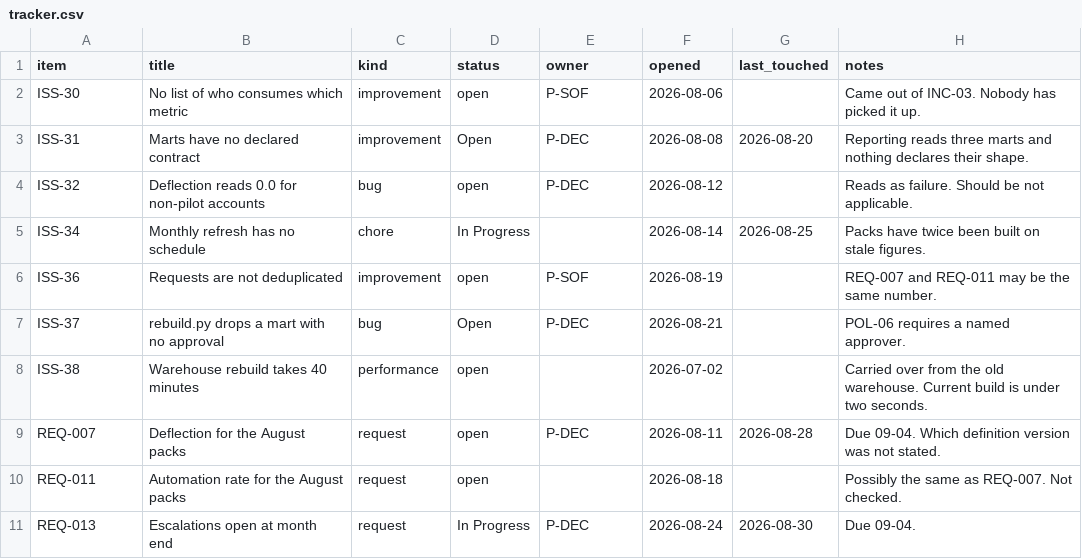
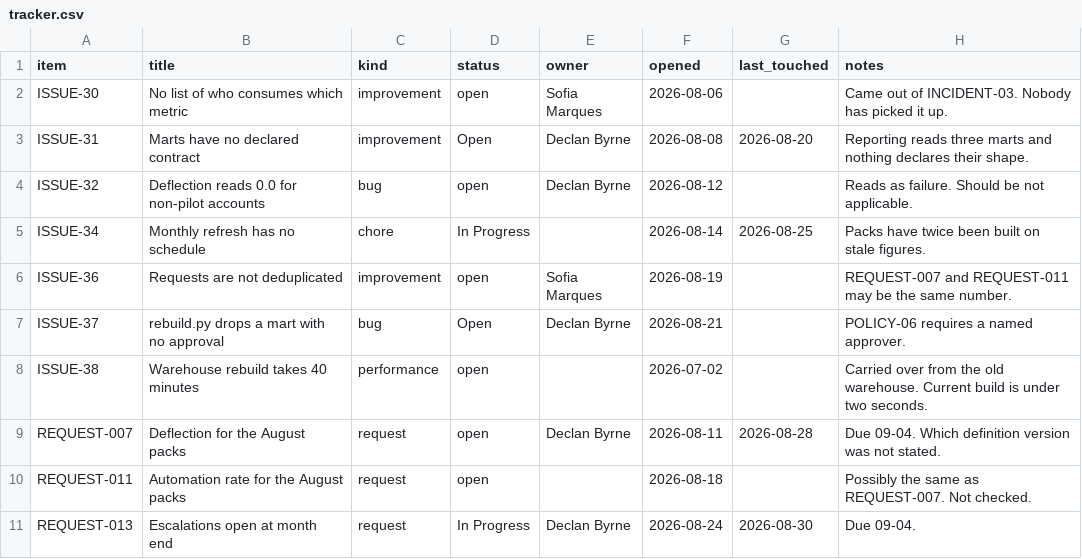
Before and after one commit to techindicium/portwell-analytics, a CSV file: data/tracker.csv, drawn as a sheet.

```diff
--- a/data/tracker.csv
+++ b/data/tracker.csv
@@ -1,11 +1,11 @@
 item,title,kind,status,owner,opened,last_touched,notes
-ISS-30,No list of who consumes which metric,improvement,open,P-SOF,2026-08-06,,"Came out of INC-03. Nobody has picked it up."
-ISS-31,Marts have no declared contract,improvement,Open,P-DEC,2026-08-08,2026-08-20,"Reporting reads three marts and nothing declares their shape."
-ISS-32,Deflection reads 0.0 for non-pilot accounts,bug,open,P-DEC,2026-08-12,,"Reads as failure. Should be not applicable."
-ISS-34,Monthly refresh has no schedule,chore,In Progress,,2026-08-14,2026-08-25,"Packs have twice been built on stale figures."
-ISS-36,Requests are not deduplicated,improvement,open,P-SOF,2026-08-19,,"REQ-007 and REQ-011 may be the same number."
-ISS-37,rebuild.py drops a mart with no approval,bug,Open,P-DEC,2026-08-21,,"POL-06 requires a named approver."
-ISS-38,Warehouse rebuild takes 40 minutes,performance,open,,2026-07-02,,"Carried over from the old warehouse. Current build is under two seconds."
-REQ-007,Deflection for the August packs,request,open,P-DEC,2026-08-11,2026-08-28,"Due 09-04. Which definition version was not stated."
-REQ-011,Automation rate for the August packs,request,open,,2026-08-18,,"Possibly the same as REQ-007. Not checked."
-REQ-013,Escalations open at month end,request,In Progress,P-DEC,2026-08-24,2026-08-30,"Due 09-04."
+ISSUE-30,No list of who consumes which metric,improvement,open,Sofia Marques,2026-08-06,,"Came out of INCIDENT-03. Nobody has picked it up."
+ISSUE-31,Marts have no declared contract,improvement,Open,Declan Byrne,2026-08-08,2026-08-20,"Reporting reads three marts and nothing declares their shape."
+ISSUE-32,Deflection reads 0.0 for non-pilot accounts,bug,open,Declan Byrne,2026-08-12,,"Reads as failure. Should be not applicable."
+ISSUE-34,Monthly refresh has no schedule,chore,In Progress,,2026-08-14,2026-08-25,"Packs have twice been built on stale figures."
+ISSUE-36,Requests are not deduplicated,improvement,open,Sofia Marques,2026-08-19,,"REQUEST-007 and REQUEST-011 may be the same number."
+ISSUE-37,rebuild.py drops a mart with no approval,bug,Open,Declan Byrne,2026-08-21,,"POLICY-06 requires a named approver."
+ISSUE-38,Warehouse rebuild takes 40 minutes,performance,open,,2026-07-02,,"Carried over from the old warehouse. Current build is under two seconds."
+REQUEST-007,Deflection for the August packs,request,open,Declan Byrne,2026-08-11,2026-08-28,"Due 09-04. Which definition version was not stated."
+REQUEST-011,Automation rate for the August packs,request,open,,2026-08-18,,"Possibly the same as REQUEST-007. Not checked."
+REQUEST-013,Escalations open at month end,request,In Progress,Declan Byrne,2026-08-24,2026-08-30,"Due 09-04."
```
Also changed, not shown: data/ops-extract/account.csv, data/requests/inbox.csv, 21 other files.
